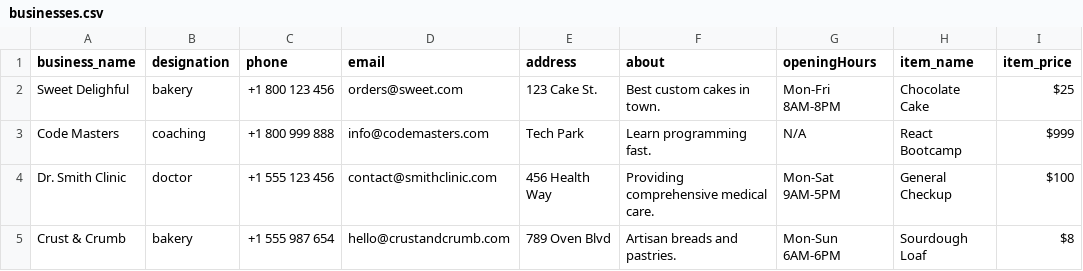
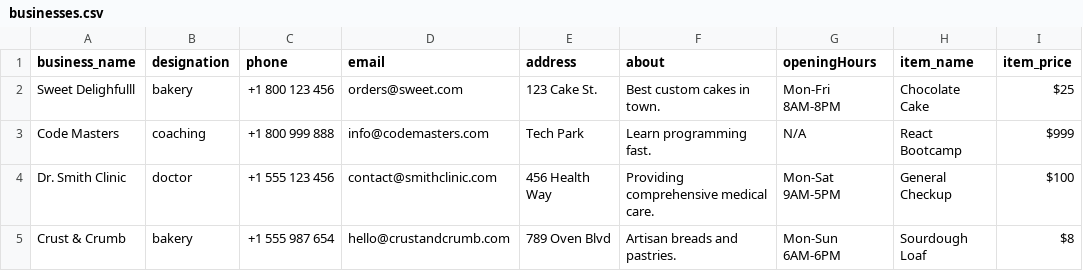
Before and after one commit to relladinesh/jsonrepose, a CSV file: businesses.csv, drawn as a sheet; only a part is shown; the diff names each change by its address in the sheet, - before the commit and + after, or states it on an @@ line.

```diff
--- a/businesses.csv
+++ b/businesses.csv
-A2 (business_name): Sweet Delighful
+A2 (business_name): Sweet Delighfulll
```
Also changed, not shown: 2 other files.
